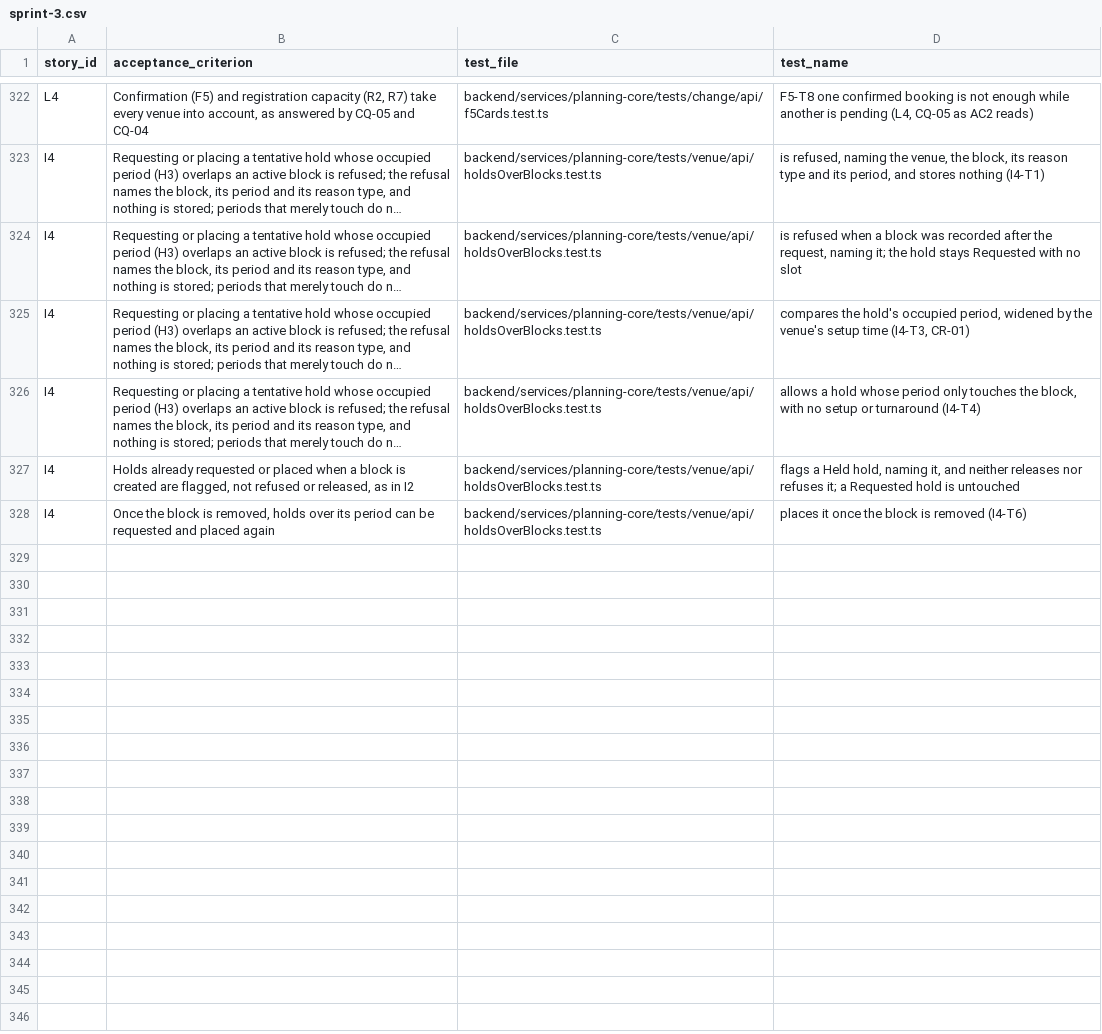
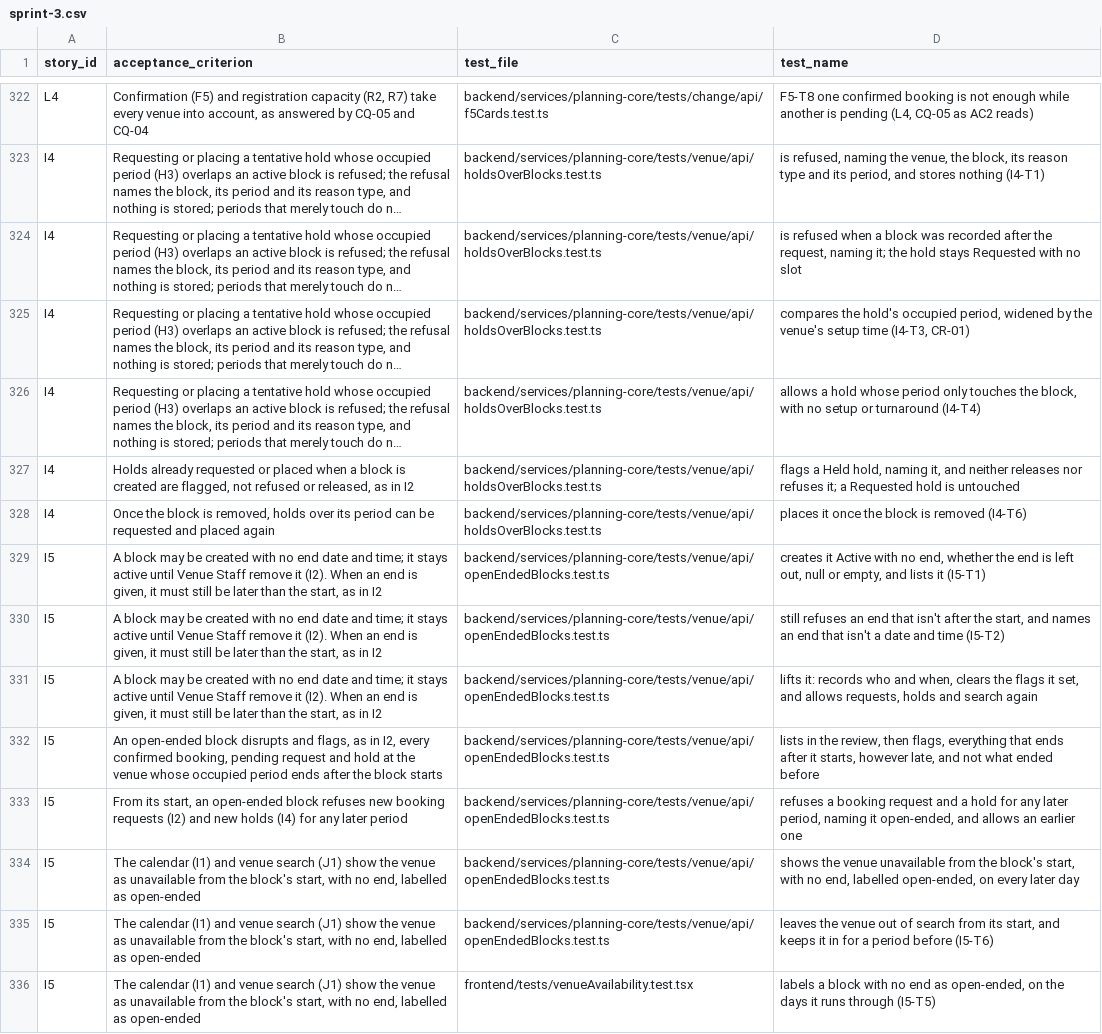
Before and after one commit to raphaelkwek/event-planning-and-venue-booking-system, a CSV file: documentation/traceability/sprint-3.csv, drawn as a sheet; only a part is shown, gaps mark what is left out; long unchanged cells end in …; the diff names each change by its address in the sheet, - before the commit and + after, or states it on an @@ line.

```diff
--- a/documentation/traceability/sprint-3.csv
+++ b/documentation/traceability/sprint-3.csv
+row 329: I5 | A block may be created with no end date and time; it stays active until Venue Staff remove it (I2). When an end is given, it must still be later than the start, as in I2 | backend/services/planning-core/tests/venue/api/openEndedBlocks.test.ts | creates it Active with no end, whether the end is left out, null or empty, and lists it (I5-T1)
+row 330: I5 | A block may be created with no end date and time; it stays active until Venue Staff remove it (I2). When an end is given, it must still be later than the start, as in I2 | backend/services/planning-core/tests/venue/api/openEndedBlocks.test.ts | still refuses an end that isn't after the start, and names an end that isn't a date and time (I5-T2)
+row 331: I5 | A block may be created with no end date and time; it stays active until Venue Staff remove it (I2). When an end is given, it must still be later than the start, as in I2 | backend/services/planning-core/tests/venue/api/openEndedBlocks.test.ts | lifts it: records who and when, clears the flags it set, and allows requests, holds and search again
+row 332: I5 | An open-ended block disrupts and flags, as in I2, every confirmed booking, pending request and hold at the venue whose occupied period ends after the block starts | backend/services/planning-core/tests/venue/api/openEndedBlocks.test.ts | lists in the review, then flags, everything that ends after it starts, however late, and not what ended before
+row 333: I5 | From its start, an open-ended block refuses new booking requests (I2) and new holds (I4) for any later period | backend/services/planning-core/tests/venue/api/openEndedBlocks.test.ts | refuses a booking request and a hold for any later period, naming it open-ended, and allows an earlier one
+row 334: I5 | The calendar (I1) and venue search (J1) show the venue as unavailable from the block's start, with no end, labelled as open-ended | backend/services/planning-core/tests/venue/api/openEndedBlocks.test.ts | shows the venue unavailable from the block's start, with no end, labelled open-ended, on every later day
+row 335: I5 | The calendar (I1) and venue search (J1) show the venue as unavailable from the block's start, with no end, labelled as open-ended | backend/services/planning-core/tests/venue/api/openEndedBlocks.test.ts | leaves the venue out of search from its start, and keeps it in for a period before (I5-T6)
+row 336: I5 | The calendar (I1) and venue search (J1) show the venue as unavailable from the block's start, with no end, labelled as open-ended | frontend/tests/venueAvailability.test.tsx | labels a block with no end as open-ended, on the days it runs through (I5-T5)
```
Also changed, not shown: 1 other file.
